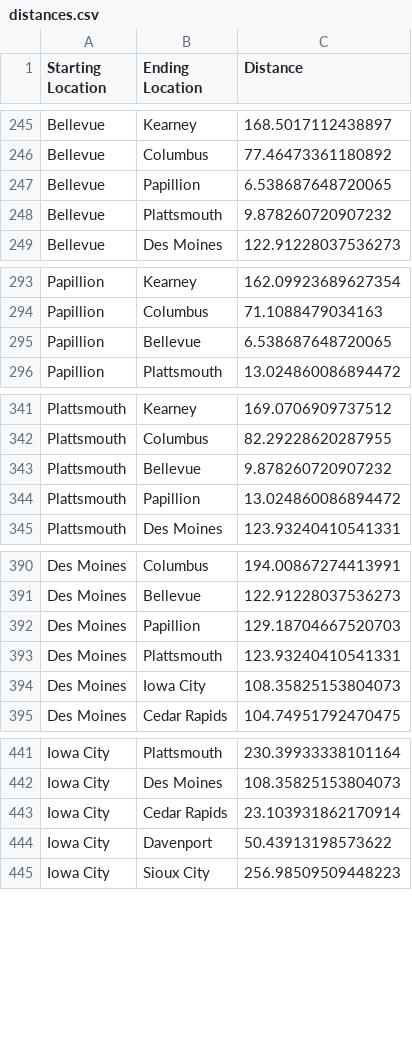
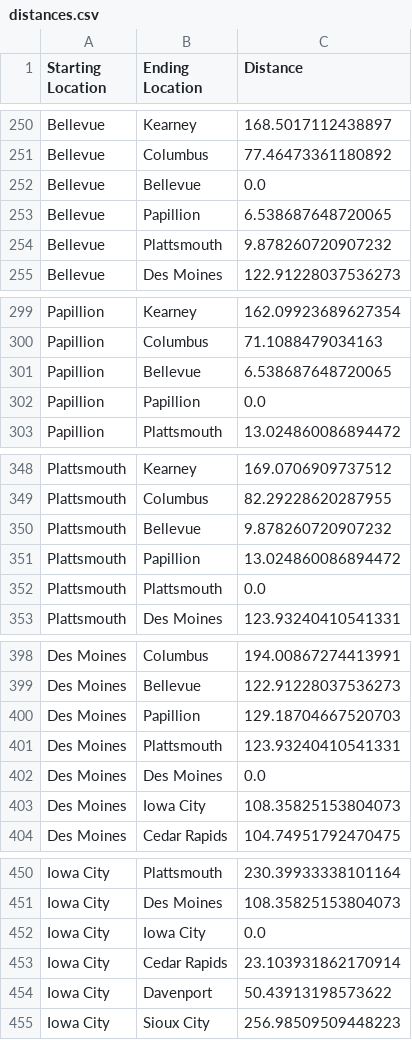
Before and after one commit to Gavin-Swartz/Trucking-Logistics, a CSV file: distances.csv, drawn as a sheet; only a part is shown, gaps mark what is left out; the diff covers the shown part only.

```diff
--- a/distances.csv
+++ b/distances.csv
@@ -246,2 +251,3 @@ Bellevue,Kearney,168.5017112438897
 Bellevue,Columbus,77.46473361180892
+Bellevue,Bellevue,0.0
 Bellevue,Papillion,6.538687648720065
@@ -295,2 +301,3 @@ Papillion,Columbus,71.1088479034163
 Papillion,Bellevue,6.538687648720065
+Papillion,Papillion,0.0
 Papillion,Plattsmouth,13.024860086894472
@@ -344,2 +351,3 @@ Plattsmouth,Bellevue,9.878260720907232
 Plattsmouth,Papillion,13.024860086894472
+Plattsmouth,Plattsmouth,0.0
 Plattsmouth,Des Moines,123.93240410541331
@@ -393,2 +401,3 @@ Des Moines,Papillion,129.18704667520703
 Des Moines,Plattsmouth,123.93240410541331
+Des Moines,Des Moines,0.0
 Des Moines,Iowa City,108.35825153804073
@@ -442,2 +451,3 @@ Iowa City,Plattsmouth,230.39933338101164
 Iowa City,Des Moines,108.35825153804073
+Iowa City,Iowa City,0.0
 Iowa City,Cedar Rapids,23.103931862170914
```
Also changed, not shown: 44 added rows elsewhere in this file, 1 other file.
